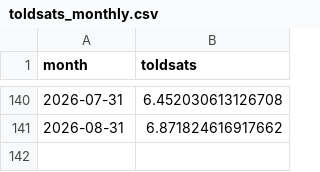
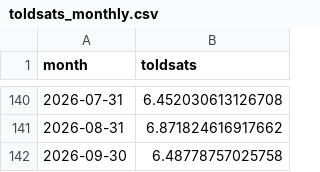
Before and after one commit to oliviarytter/Speciale, a CSV file: clean/toldsats_monthly.csv, drawn as a sheet; only a part is shown, gaps mark what is left out; the diff names each change by its address in the sheet, - before the commit and + after, or states it on an @@ line.

```diff
--- a/clean/toldsats_monthly.csv
+++ b/clean/toldsats_monthly.csv
+row 142: 2026-09-30 | 6.48778757025758
```
Also changed, not shown: clean/master_monthly.csv, 27 other files.
